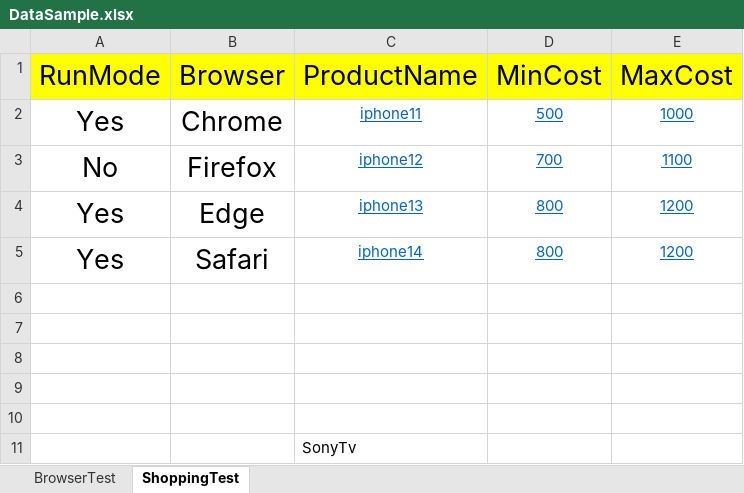
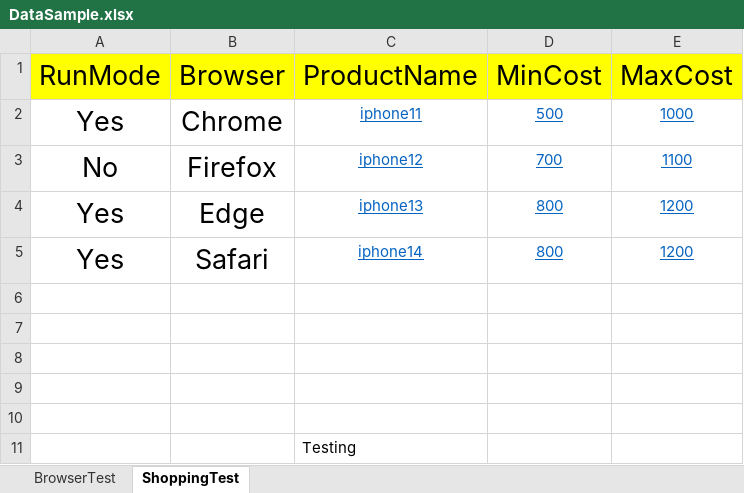
Before and after one commit to wahsan80/Automation_Learning, an Excel workbook: src/main/java/week8_Apr01_Apr07/DataSample.xlsx, sheet ShoppingTest, drawn as a sheet; values as stored, in another font and other column widths than the file's, no borders; the diff names each change by its address in the sheet, - before the commit and + after, or states it on an @@ line.

```diff
--- a/src/main/java/week8_Apr01_Apr07/DataSample.xlsx (sheet ShoppingTest)
+++ b/src/main/java/week8_Apr01_Apr07/DataSample.xlsx (sheet ShoppingTest)
-C11 (ProductName): SonyTv
+C11 (ProductName): Testing
```
Also changed, not shown: target/classes/week8_Apr01_Apr07/DataSample.xlsx, 11 other files.
